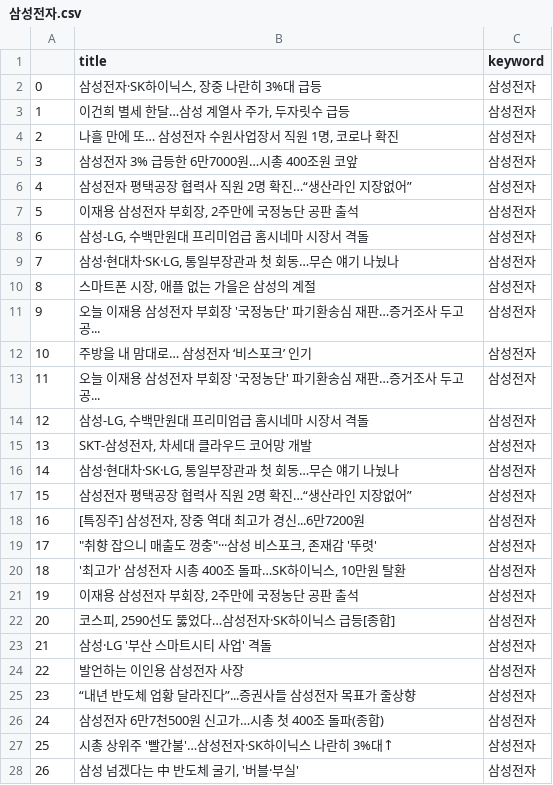
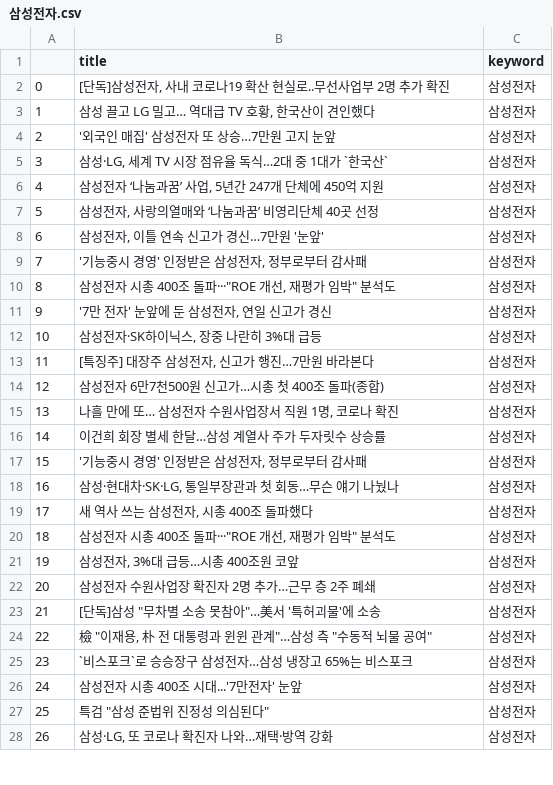
Before and after one commit to Jelly6489/PythonFlask, a CSV file: csv/삼성전자.csv, drawn as a sheet; only a part is shown; the diff covers the shown part only.

```diff
--- a/csv/삼성전자.csv
+++ b/csv/삼성전자.csv
@@ -1,28 +1,28 @@
 ,title,keyword
-0,"삼성전자·SK하이닉스, 장중 나란히 3%대 급등",삼성전자
-1,"이건희 별세 한달…삼성 계열사 주가, 두자릿수 급등",삼성전자
-2,"나흘 만에 또… 삼성전자 수원사업장서 직원 1명, 코로나 확진",삼성전자
-3,삼성전자 3% 급등한 6만7000원…시총 400조원 코앞,삼성전자
-4,삼성전자 평택공장 협력사 직원 2명 확진…“생산라인 지장없어”,삼성전자
-5,"이재용 삼성전자 부회장, 2주만에 국정농단 공판 출석",삼성전자
-6,"삼성-LG, 수백만원대 프리미엄급 홈시네마 시장서 격돌",삼성전자
-7,"삼성·현대차·SK·LG, 통일부장관과 첫 회동…무슨 얘기 나눴나",삼성전자
-8,"스마트폰 시장, 애플 없는 가을은 삼성의 계절",삼성전자
-9,오늘 이재용 삼성전자 부회장 '국정농단' 파기환송심 재판…증거조사 두고 공...,삼성전자
-10,주방을 내 맘대로… 삼성전자 ‘비스포크’ 인기,삼성전자
-11,오늘 이재용 삼성전자 부회장 '국정농단' 파기환송심 재판…증거조사 두고 공...,삼성전자
-12,"삼성-LG, 수백만원대 프리미엄급 홈시네마 시장서 격돌",삼성전자
-13,"SKT-삼성전자, 차세대 클라우드 코어망 개발",삼성전자
-14,"삼성·현대차·SK·LG, 통일부장관과 첫 회동…무슨 얘기 나눴나",삼성전자
-15,삼성전자 평택공장 협력사 직원 2명 확진…“생산라인 지장없어”,삼성전자
-16,"[특징주] 삼성전자, 장중 역대 최고가 경신...6만7200원",삼성전자
-17,"""취향 잡으니 매출도 껑충""···삼성 비스포크, 존재감 '뚜렷'",삼성전자
-18,"'최고가' 삼성전자 시총 400조 돌파…SK하이닉스, 10만원 탈환",삼성전자
-19,"이재용 삼성전자 부회장, 2주만에 국정농단 공판 출석",삼성전자
-20,"코스피, 2590선도 뚫었다…삼성전자·SK하이닉스 급등[종합]",삼성전자
-21,삼성·LG '부산 스마트시티 사업' 격돌,삼성전자
-22,발언하는 이인용 삼성전자 사장,삼성전자
-23,“내년 반도체 업황 달라진다”...증권사들 삼성전자 목표가 줄상향,삼성전자
-24,삼성전자 6만7천500원 신고가…시총 첫 400조 돌파(종합),삼성전자
-25,시총 상위주 '빨간불'…삼성전자·SK하이닉스 나란히 3%대↑,삼성전자
-26,"삼성 넘겠다는 中 반도체 굴기, '버블·부실'",삼성전자
+0,"[단독]삼성전자, 사내 코로나19 확산 현실로..무선사업부 2명 추가 확진",삼성전자
+1,"삼성 끌고 LG 밀고… 역대급 TV 호황, 한국산이 견인했다",삼성전자
+2,'외국인 매집' 삼성전자 또 상승…7만원 고지 눈앞,삼성전자
+3,"삼성·LG, 세계 TV 시장 점유율 독식…2대 중 1대가 `한국산`",삼성전자
+4,"삼성전자 ‘나눔과꿈’ 사업, 5년간 247개 단체에 450억 지원",삼성전자
+5,"삼성전자, 사랑의열매와 ‘나눔과꿈’ 비영리단체 40곳 선정",삼성전자
+6,"삼성전자, 이틀 연속 신고가 경신…7만원 '눈앞'",삼성전자
+7,"'기능중시 경영' 인정받은 삼성전자, 정부로부터 감사패",삼성전자
+8,"삼성전자 시총 400조 돌파···""ROE 개선, 재평가 임박"" 분석도",삼성전자
+9,"'7만 전자' 눈앞에 둔 삼성전자, 연일 신고가 경신",삼성전자
+10,"삼성전자·SK하이닉스, 장중 나란히 3%대 급등",삼성전자
+11,"[특징주] 대장주 삼성전자, 신고가 행진…7만원 바라본다",삼성전자
+12,삼성전자 6만7천500원 신고가…시총 첫 400조 돌파(종합),삼성전자
+13,"나흘 만에 또… 삼성전자 수원사업장서 직원 1명, 코로나 확진",삼성전자
+14,이건희 회장 별세 한달…삼성 계열사 주가 두자릿수 상승률,삼성전자
+15,"'기능중시 경영' 인정받은 삼성전자, 정부로부터 감사패",삼성전자
+16,"삼성·현대차·SK·LG, 통일부장관과 첫 회동…무슨 얘기 나눴나",삼성전자
+17,"새 역사 쓰는 삼성전자, 시총 400조 돌파했다",삼성전자
+18,"삼성전자 시총 400조 돌파···""ROE 개선, 재평가 임박"" 분석도",삼성전자
+19,"삼성전자, 3%대 급등…시총 400조원 코앞",삼성전자
+20,삼성전자 수원사업장 확진자 2명 추가…근무 층 2주 폐쇄,삼성전자
+21,"[단독]삼성 ""무차별 소송 못참아""…美서 '특허괴물'에 소송",삼성전자
+22,"檢 ""이재용, 朴 전 대통령과 윈윈 관계""…삼성 측 ""수동적 뇌물 공여""",삼성전자
+23,`비스포크`로 승승장구 삼성전자…삼성 냉장고 65%는 비스포크,삼성전자
+24,삼성전자 시총 400조 시대...'7만전자' 눈앞,삼성전자
+25,"특검 ""삼성 준법위 진정성 의심된다""",삼성전자
+26,"삼성·LG, 또 코로나 확진자 나와…재택·방역 강화",삼성전자
```
Also changed, not shown: 163 edited cells elsewhere in this file, csv/exchange_index.csv, csv/exchange_reindex.csv, 42 other files.
